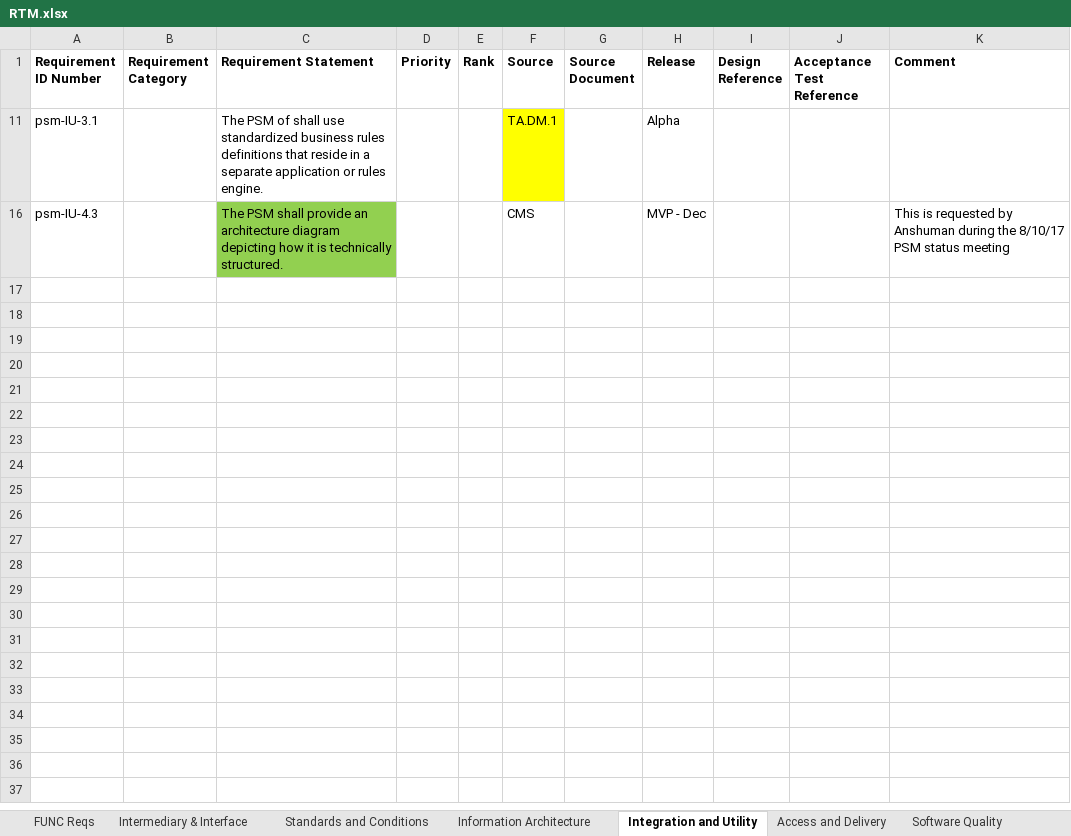
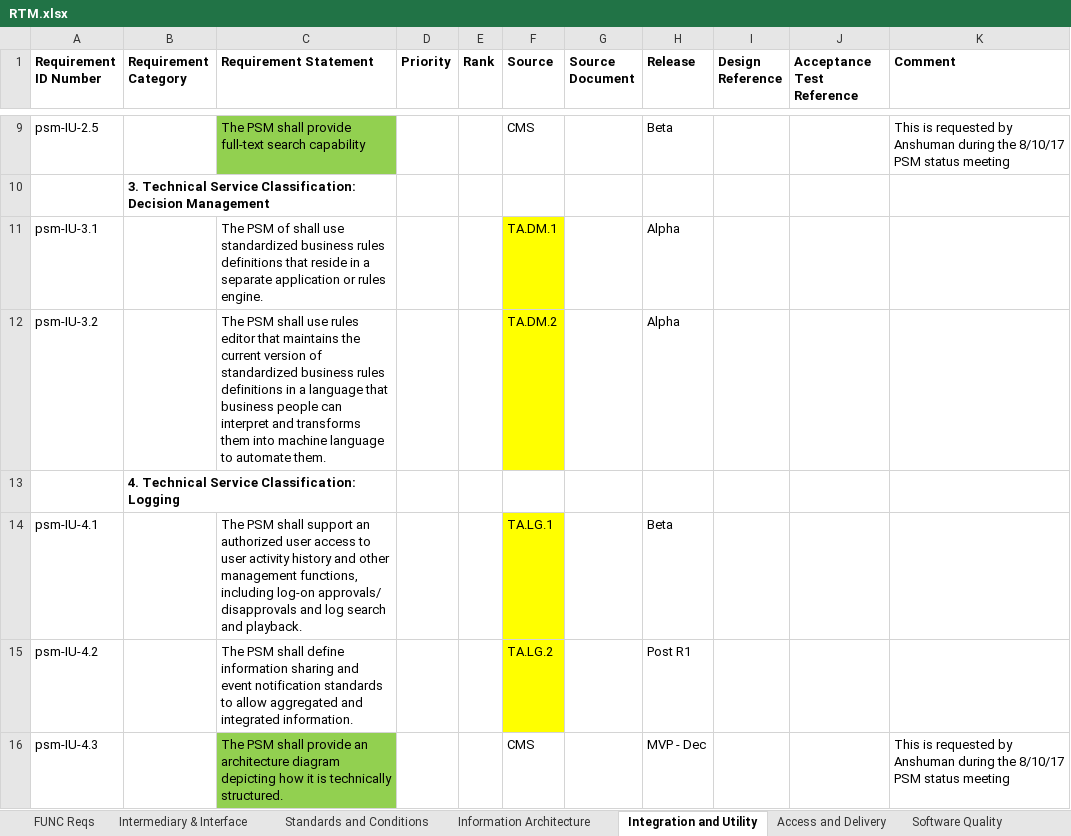
Before and after one commit to SolutionGuidance/psm, an Excel workbook: requirements/RTM.xlsx, sheet Integration and Utility, drawn as a sheet; only a part is shown, gaps mark what is left out; values as stored, in another font and other column widths than the file's, no borders; charts and pictures not drawn; the diff covers the shown part only; the diff names each change by its address in the sheet, - before the commit and + after, or states it on an @@ line.

```diff
--- a/requirements/RTM.xlsx (sheet Integration and Utility)
+++ b/requirements/RTM.xlsx (sheet Integration and Utility)
@@ row 9 unhidden: psm-IU-2.5 |  | The PSM shall provide full-text search capability |  |  | CMS |  | Beta |  |  | This is requested by Anshuman during the 8/10/17 PSM status meeting @@
@@ row 10 unhidden:  | 3. Technical Service Classification: Decision Management @@
@@ row 12 unhidden: psm-IU-3.2 |  | The PSM shall use rules editor that maintains the current version of standardized business rules definitions in a language that business people can interpret and transforms them into machine language to automate them. |  |  | TA.DM.2 |  | Alpha @@
@@ row 13 unhidden:  | 4. Technical Service Classification: Logging @@
@@ row 14 unhidden: psm-IU-4.1 |  | The PSM shall support an authorized user access to user activity history and other management functions, including log-on approvals/ disapprovals and log search and playback. |  |  | TA.LG.1 |  | Beta @@
@@ row 15 unhidden: psm-IU-4.2 |  | The PSM shall define information sharing and event notification standards to allow aggregated and integrated information. |  |  | TA.LG.2 |  | Post R1 @@
```
Also changed, not shown: 7 hidden or unhidden rows elsewhere in this sheet, sheet Access and Delivery, sheet Information Architecture, sheet Standards and Conditions, sheet FUNC Reqs, sheet Software Quality, hidden cells, charts or pictures, 21 other files.
